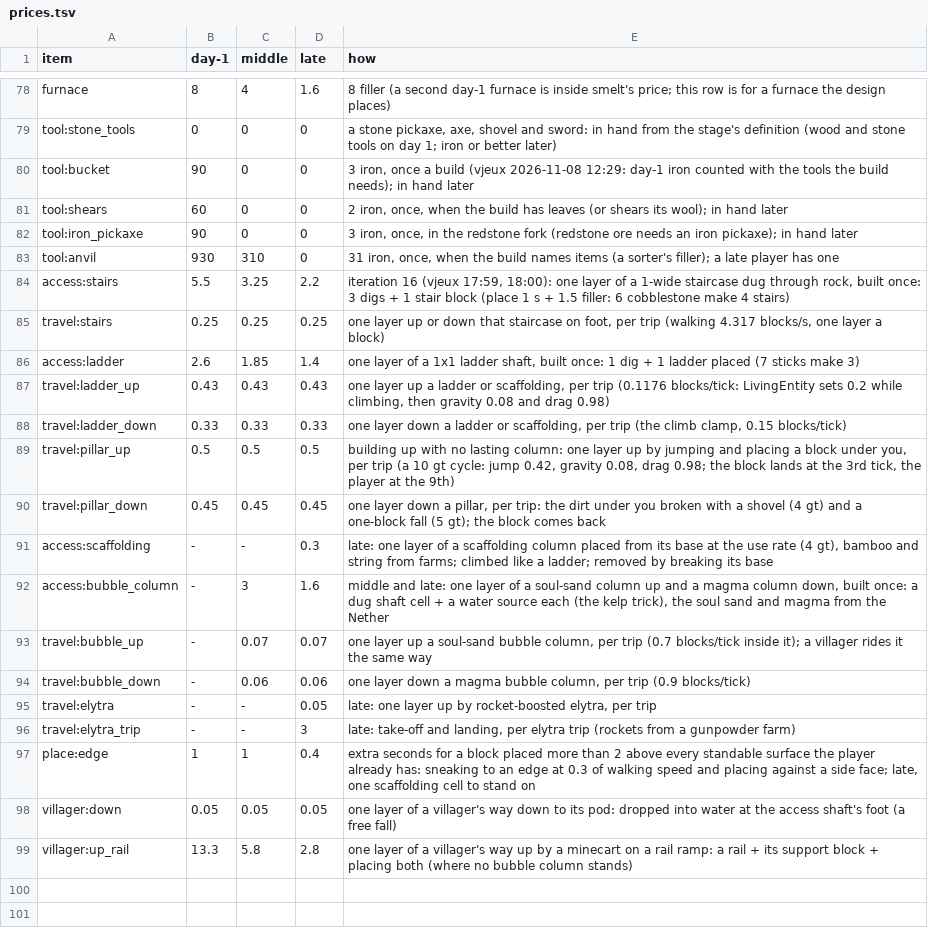
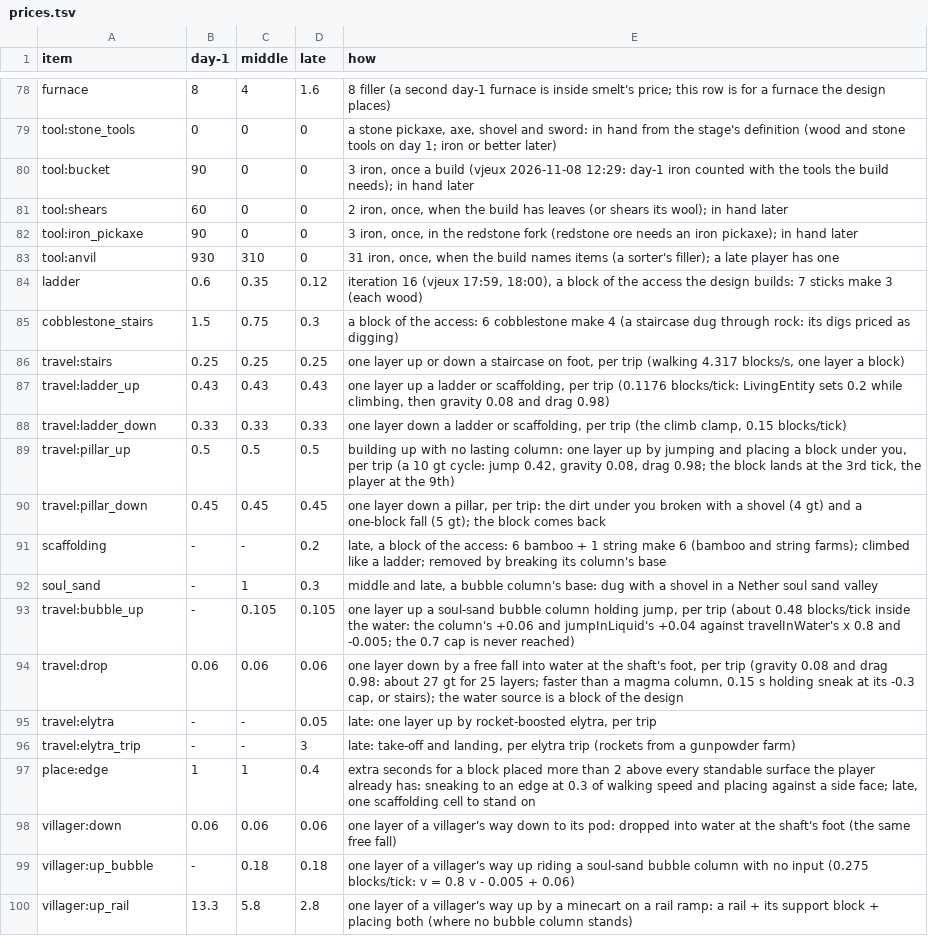
Before and after one commit to vjeux/redstonepedia, a TSV file: designs/farms/prices.tsv, drawn as a sheet; only a part is shown, gaps mark what is left out.

Commit message:
farm-iron rev 9, iteration 16 (G1 points, 8146b8db): the bubble-column speeds from the code (up 0.105 s a layer for a player holding jump, 0.18 for a riding villager; a free fall into water, 0.06, is the descent: faster than a magma column); the access is built in the design, priced by its blocks (rows ladder, cobblestone_stairs, scaffolding, soul_sand; the per-layer access:* rows dropped) and judged by every check (golem caps, escape and hostile floods, sky cap, fire clearance), its top hatch the one block allowed on the natural surface; up and down by different means; the side chute may drop golems out of the follow cubes first (a slow channel inside them resets every villager it passes). Tests run: cargo test --release -p redsim --lib prices (4 passed)

```diff
--- a/designs/farms/prices.tsv
+++ b/designs/farms/prices.tsv
@@ -83,5 +83,5 @@ tool:iron_pickaxe	90	0	0	3 iron, once, in the redstone fork (redstone ore needs
 tool:anvil	930	310	0	31 iron, once, when the build names items (a sorter's filler); a late player has one
-access:stairs	5.5	3.25	2.2	iteration 16 (vjeux 17:59, 18:00): one layer of a 1-wide staircase dug through rock, built once: 3 digs + 1 stair block (place 1 s + 1.5 filler: 6 cobblestone make 4 stairs)
-travel:stairs	0.25	0.25	0.25	one layer up or down that staircase on foot, per trip (walking 4.317 blocks/s, one layer a block)
-access:ladder	2.6	1.85	1.4	one layer of a 1x1 ladder shaft, built once: 1 dig + 1 ladder placed (7 sticks make 3)
+ladder	0.6	0.35	0.12	iteration 16 (vjeux 17:59, 18:00), a block of the access the design builds: 7 sticks make 3 (each wood)
+cobblestone_stairs	1.5	0.75	0.3	a block of the access: 6 cobblestone make 4 (a staircase dug through rock: its digs priced as digging)
+travel:stairs	0.25	0.25	0.25	one layer up or down a staircase on foot, per trip (walking 4.317 blocks/s, one layer a block)
 travel:ladder_up	0.43	0.43	0.43	one layer up a ladder or scaffolding, per trip (0.1176 blocks/tick: LivingEntity sets 0.2 while climbing, then gravity 0.08 and drag 0.98)
@@ -90,6 +90,6 @@ travel:pillar_up	0.5	0.5	0.5	building up with no lasting column: one layer up by
 travel:pillar_down	0.45	0.45	0.45	one layer down a pillar, per trip: the dirt under you broken with a shovel (4 gt) and a one-block fall (5 gt); the block comes back
-access:scaffolding	-	-	0.3	late: one layer of a scaffolding column placed from its base at the use rate (4 gt), bamboo and string from farms; climbed like a ladder; removed by breaking its base
-access:bubble_column	-	3	1.6	middle and late: one layer of a soul-sand column up and a magma column down, built once: a dug shaft cell + a water source each (the kelp trick), the soul sand and magma from the Nether
-travel:bubble_up	-	0.07	0.07	one layer up a soul-sand bubble column, per trip (0.7 blocks/tick inside it); a villager rides it the same way
-travel:bubble_down	-	0.06	0.06	one layer down a magma bubble column, per trip (0.9 blocks/tick)
+scaffolding	-	-	0.2	late, a block of the access: 6 bamboo + 1 string make 6 (bamboo and string farms); climbed like a ladder; removed by breaking its column's base
+soul_sand	-	1	0.3	middle and late, a bubble column's base: dug with a shovel in a Nether soul sand valley
+travel:bubble_up	-	0.105	0.105	one layer up a soul-sand bubble column holding jump, per trip (about 0.48 blocks/tick inside the water: the column's +0.06 and jumpInLiquid's +0.04 against travelInWater's x 0.8 and -0.005; the 0.7 cap is never reached)
+travel:drop	0.06	0.06	0.06	one layer down by a free fall into water at the shaft's foot, per trip (gravity 0.08 and drag 0.98: about 27 gt for 25 layers; faster than a magma column, 0.15 s holding sneak at its -0.3 cap, or stairs); the water source is a block of the design
 travel:elytra	-	-	0.05	late: one layer up by rocket-boosted elytra, per trip
@@ -97,3 +97,4 @@ travel:elytra_trip	-	-	3	late: take-off and landing, per elytra trip (rockets fr
 place:edge	1	1	0.4	extra seconds for a block placed more than 2 above every standable surface the player already has: sneaking to an edge at 0.3 of walking speed and placing against a side face; late, one scaffolding cell to stand on
-villager:down	0.05	0.05	0.05	one layer of a villager's way down to its pod: dropped into water at the access shaft's foot (a free fall)
+villager:down	0.06	0.06	0.06	one layer of a villager's way down to its pod: dropped into water at the shaft's foot (the same free fall)
+villager:up_bubble	-	0.18	0.18	one layer of a villager's way up riding a soul-sand bubble column with no input (0.275 blocks/tick: v = 0.8 v - 0.005 + 0.06)
 villager:up_rail	13.3	5.8	2.8	one layer of a villager's way up by a minecart on a rail ramp: a rail + its support block + placing both (where no bubble column stands)
```
Also changed, not shown: 1 other file.
